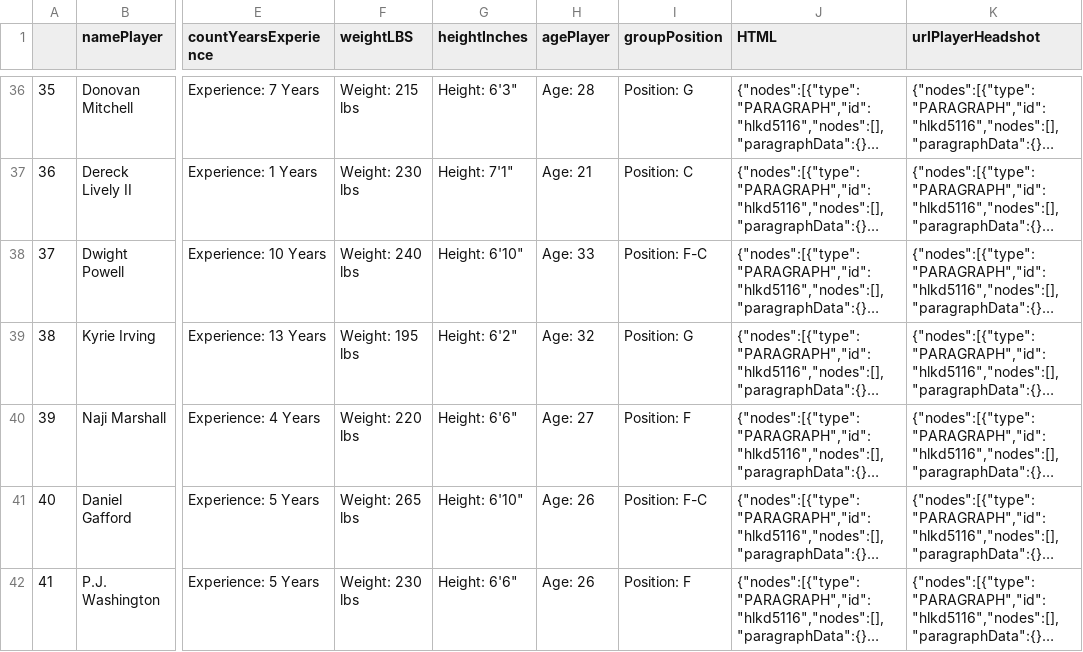
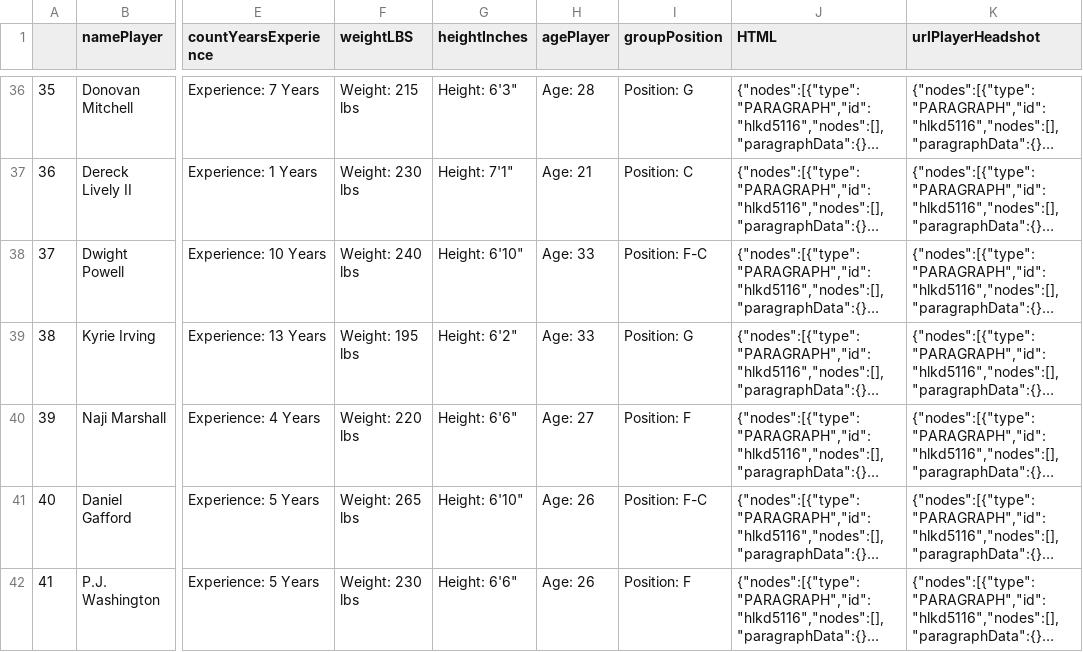
Before and after one commit to backironanalytics/my-site-test, a CSV file: jobs_test2.csv, drawn as a sheet; only a part is shown, gaps mark what is left out; long unchanged cells end in …; the diff names each change by its address in the sheet, - before the commit and + after, or states it on an @@ line.

```diff
--- a/jobs_test2.csv
+++ b/jobs_test2.csv
-H39 (agePlayer): Age: 32
+H39 (agePlayer): Age: 33
```
Also changed, not shown: 46 other files.
